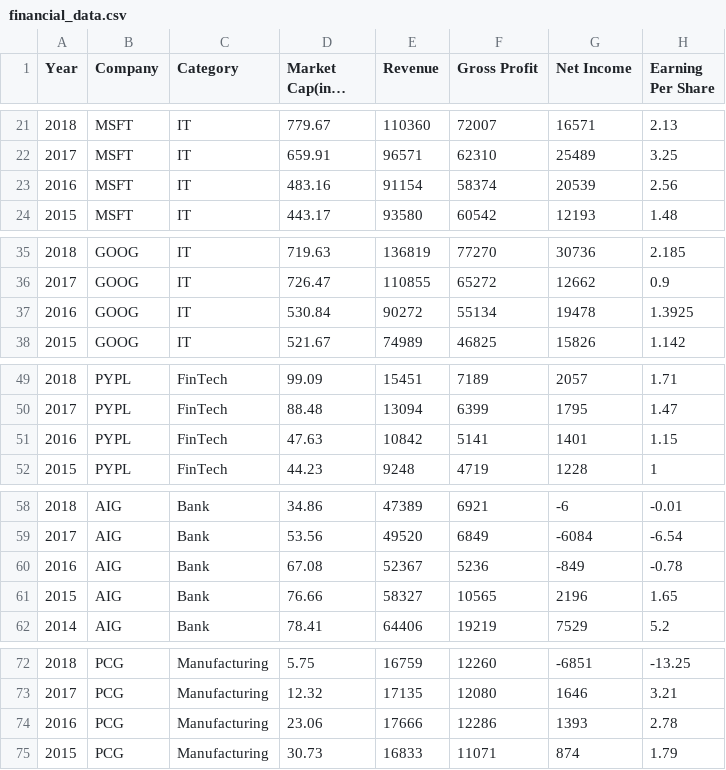
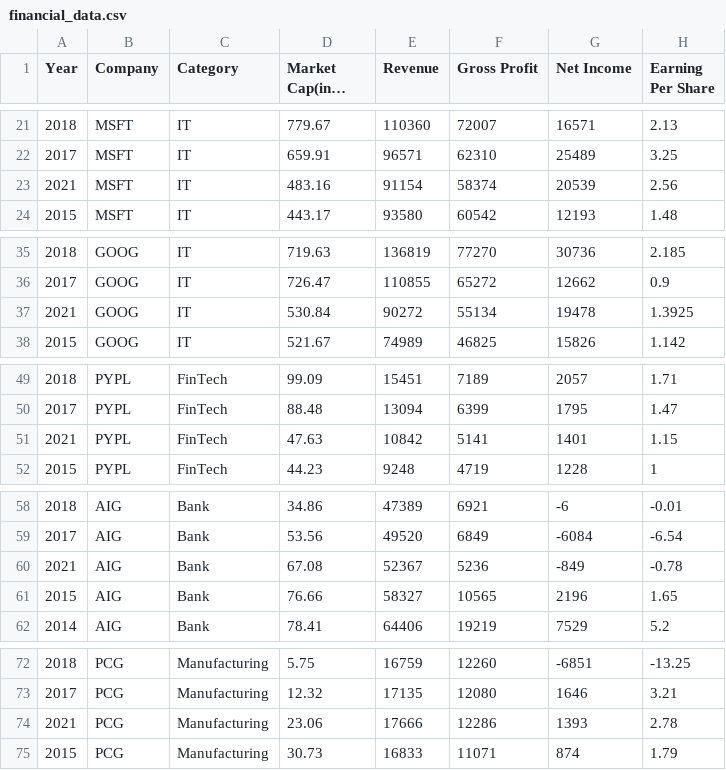
Before and after one commit to Sarav202305018/rag_2025, a CSV file: financial_data.csv, drawn as a sheet; only a part is shown, gaps mark what is left out; long unchanged cells end in …; the diff covers the shown part only; the diff names each change by its address in the sheet, - before the commit and + after, or states it on an @@ line.

Commit message:
Update financial_data.csv

```diff
--- a/financial_data.csv
+++ b/financial_data.csv
-A23 (Year): 2016
+A23 (Year): 2021
-A37 (Year): 2016
+A37 (Year): 2021
-A51 (Year): 2016
+A51 (Year): 2021
-A60 (Year): 2016
+A60 (Year): 2021
-A74 (Year): 2016
+A74 (Year): 2021
```
Also changed, not shown: 5 edited cells elsewhere in this file.
